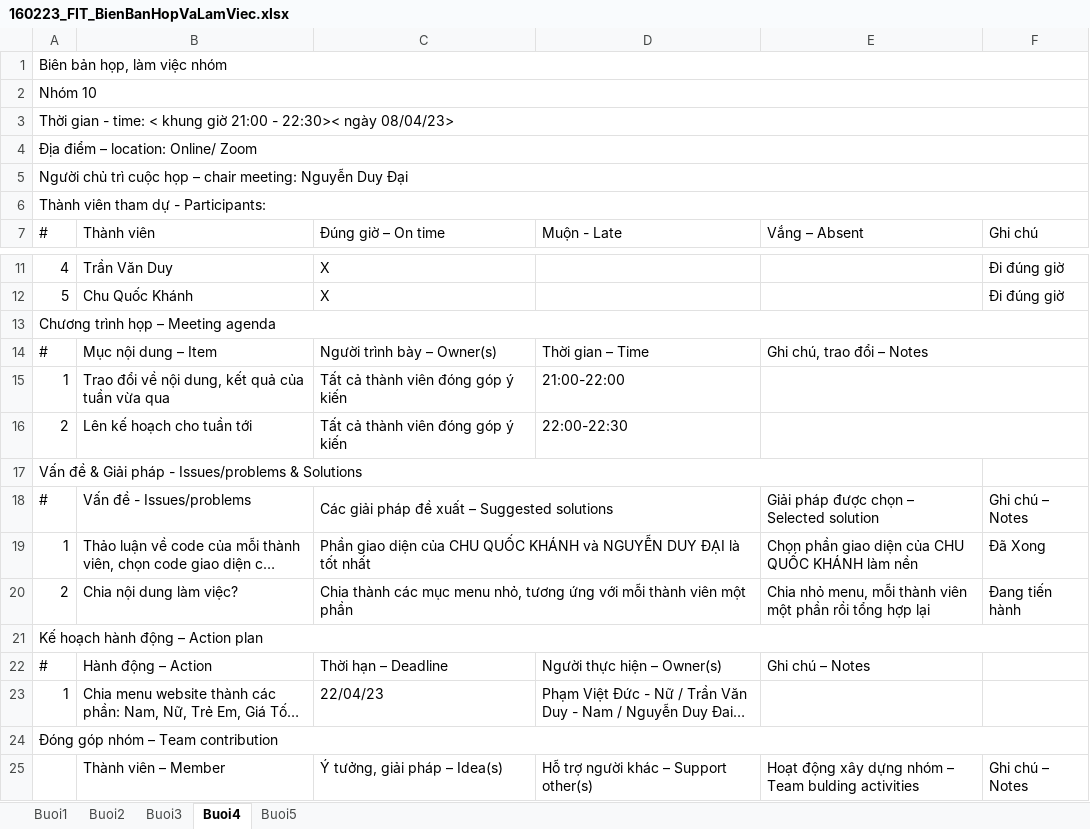
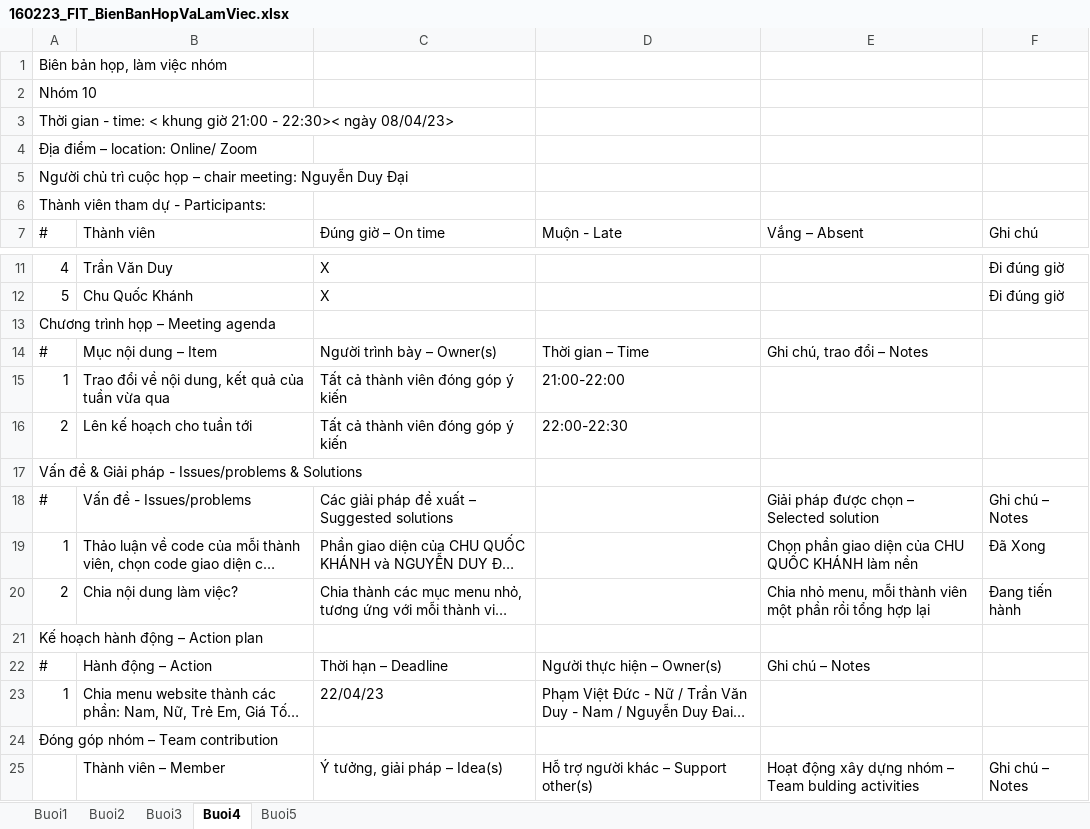
Before and after one commit to cquockhanh16/TTCSN-GROUP10, an Excel workbook: Documents/160223_FIT_BienBanHopVaLamViec.xlsx, sheet Buoi4, drawn as a sheet; only a part is shown, gaps mark what is left out; long unchanged cells end in …; values as stored, in another font and other column widths than the file's, no cell formats; removed rows and columns are numbered as before the commit, all else as after; the diff covers the shown part only; the diff names each change by its address in the sheet, - before the commit and + after, or states it on an @@ line.

```diff
--- a/Documents/160223_FIT_BienBanHopVaLamViec.xlsx (sheet Buoi4)
+++ b/Documents/160223_FIT_BienBanHopVaLamViec.xlsx (sheet Buoi4)
-A1:F1 merged
-A2:F2 merged
-A3:F3 merged
-A4:F4 merged
-A5:F5 merged
-A6:F6 merged
-A13:F13 merged
-E14:F14 merged
-E15:F15 merged
-E16:F16 merged
-A17:E17 merged
-C18:D18 merged
-C19:D19 merged
-C20:D20 merged
-A21:F21 merged
-A24:F24 merged
```
Also changed, not shown: 1 added row and merged cells elsewhere in this sheet, sheet Buoi5, sheet Buoi3, sheet Buoi2, cell formats, Documents/1603223_FIT_LinkVideoMinhChung.xlsx, 3 other files.
